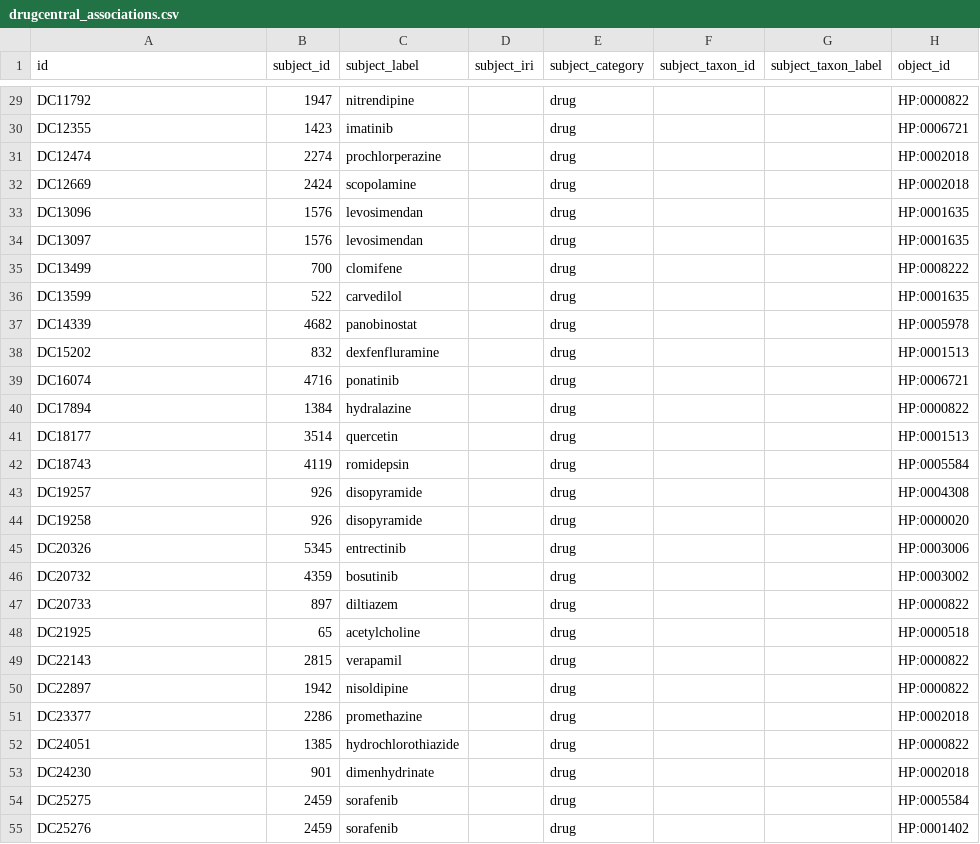
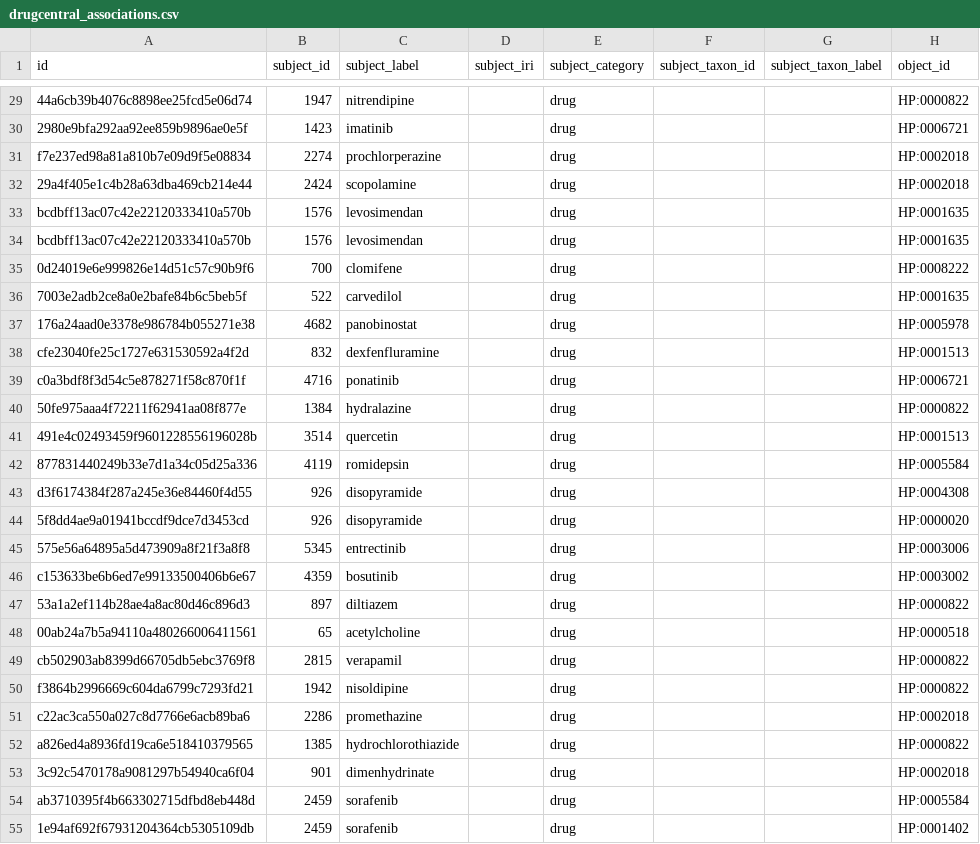
Before and after one commit to rosazwart/XAIFO-ThesisProject, a CSV file: output/drugcentral_associations.csv, drawn as a sheet; only a part is shown, gaps mark what is left out; the diff covers the shown part only; the diff names each change by its address in the sheet, - before the commit and + after, or states it on an @@ line.

```diff
--- a/output/drugcentral_associations.csv
+++ b/output/drugcentral_associations.csv
-A29 (id): DC11792
+A29 (id): 44a6cb39b4076c8898ee25fcd5e06d74
-A30 (id): DC12355
+A30 (id): 2980e9bfa292aa92ee859b9896ae0e5f
-A31 (id): DC12474
+A31 (id): f7e237ed98a81a810b7e09d9f5e08834
-A32 (id): DC12669
+A32 (id): 29a4f405e1c4b28a63dba469cb214e44
-A33 (id): DC13096
+A33 (id): bcdbff13ac07c42e22120333410a570b
-A34 (id): DC13097
+A34 (id): bcdbff13ac07c42e22120333410a570b
-A35 (id): DC13499
+A35 (id): 0d24019e6e999826e14d51c57c90b9f6
-A36 (id): DC13599
+A36 (id): 7003e2adb2ce8a0e2bafe84b6c5beb5f
-A37 (id): DC14339
+A37 (id): 176a24aad0e3378e986784b055271e38
-A38 (id): DC15202
+A38 (id): cfe23040fe25c1727e631530592a4f2d
-A39 (id): DC16074
+A39 (id): c0a3bdf8f3d54c5e878271f58c870f1f
-A40 (id): DC17894
+A40 (id): 50fe975aaa4f72211f62941aa08f877e
-A41 (id): DC18177
+A41 (id): 491e4c02493459f9601228556196028b
-A42 (id): DC18743
+A42 (id): 877831440249b33e7d1a34c05d25a336
-A43 (id): DC19257
+A43 (id): d3f6174384f287a245e36e84460f4d55
-A44 (id): DC19258
+A44 (id): 5f8dd4ae9a01941bccdf9dce7d3453cd
-A45 (id): DC20326
+A45 (id): 575e56a64895a5d473909a8f21f3a8f8
-A46 (id): DC20732
+A46 (id): c153633be6b6ed7e99133500406b6e67
-A47 (id): DC20733
+A47 (id): 53a1a2ef114b28ae4a8ac80d46c896d3
-A48 (id): DC21925
+A48 (id): 00ab24a7b5a94110a480266006411561
-A49 (id): DC22143
+A49 (id): cb502903ab8399d66705db5ebc3769f8
-A50 (id): DC22897
+A50 (id): f3864b2996669c604da6799c7293fd21
-A51 (id): DC23377
+A51 (id): c22ac3ca550a027c8d7766e6acb89ba6
-A52 (id): DC24051
+A52 (id): a826ed4a8936fd19ca6e518410379565
-A53 (id): DC24230
+A53 (id): 3c92c5470178a9081297b54940ca6f04
-A54 (id): DC25275
+A54 (id): ab3710395f4b663302715dfbd8eb448d
-A55 (id): DC25276
+A55 (id): 1e94af692f67931204364cb5305109db
```
Also changed, not shown: 34 edited cells elsewhere in this file, output/new_triplets.csv, output/triplets.csv, 10 other files.
